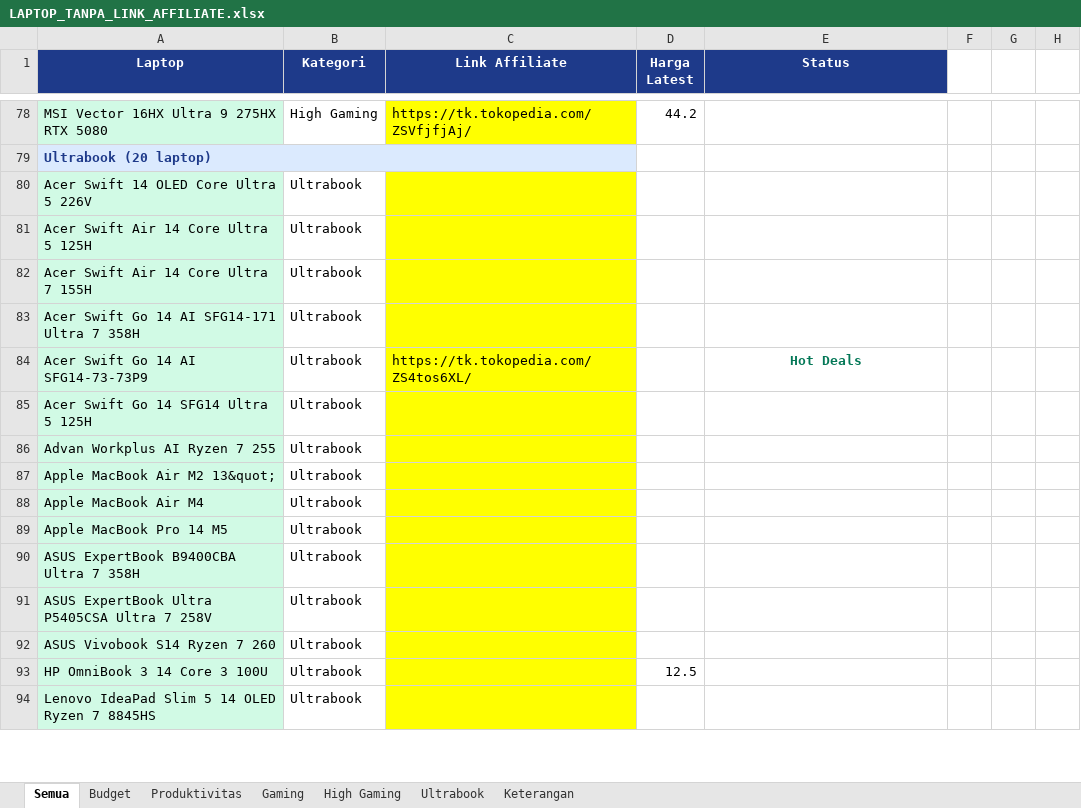
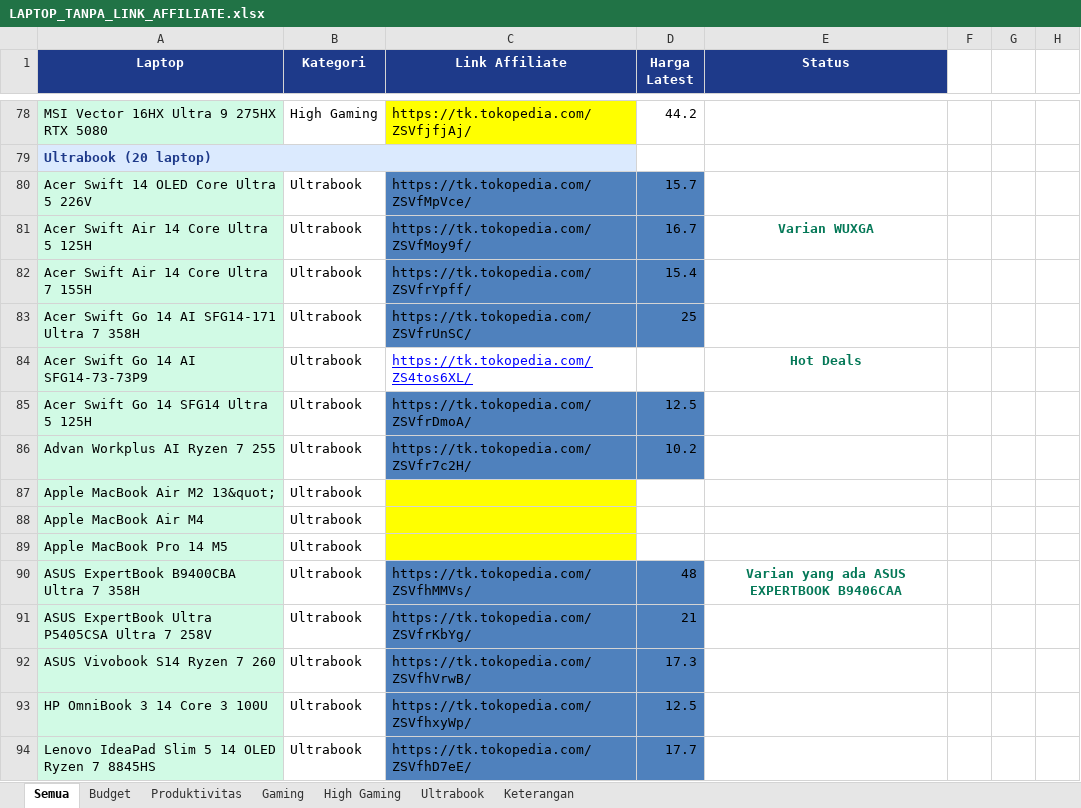
Before and after one commit to cabdans/astro-laptop-latihan, an Excel workbook: LAPTOP_TANPA_LINK_AFFILIATE.xlsx, sheet Semua, drawn as a sheet; only a part is shown, gaps mark what is left out; values as stored, in another font and other column widths than the file's, no borders; the diff covers the shown part only; the diff names each change by its address in the sheet, - before the commit and + after, or states it on an @@ line.

```diff
--- a/LAPTOP_TANPA_LINK_AFFILIATE.xlsx (sheet Semua)
+++ b/LAPTOP_TANPA_LINK_AFFILIATE.xlsx (sheet Semua)
-C80 (Link Affiliate): (empty)
+C80 (Link Affiliate): https://tk.tokopedia.com/ZSVfMpVce/
-C80:C83 fill: #FFFF00
+C80:C83 fill: #4F81BD
-D80 (Harga Latest): (empty)
+D80 (Harga Latest): 15.7
-D80:D83 fill: none
+D80:D83 fill: #4F81BD
-C81 (Link Affiliate): (empty)
+C81 (Link Affiliate): https://tk.tokopedia.com/ZSVfMoy9f/
-D81 (Harga Latest): (empty)
+D81 (Harga Latest): 16.7
-E81 (Status): (empty)
+E81 (Status): Varian WUXGA
-C82 (Link Affiliate): (empty)
+C82 (Link Affiliate): https://tk.tokopedia.com/ZSVfrYpff/
-D82 (Harga Latest): (empty)
+D82 (Harga Latest): 15.4
-C83 (Link Affiliate): (empty)
+C83 (Link Affiliate): https://tk.tokopedia.com/ZSVfrUnSC/
-D83 (Harga Latest): (empty)
+D83 (Harga Latest): 25
@@ C84 fill: #FFFF00 → none, underline: off → on, text colour: black → #0000FF @@
-C85 (Link Affiliate): (empty)
+C85 (Link Affiliate): https://tk.tokopedia.com/ZSVfrDmoA/
-C85:C86 fill: #FFFF00
+C85:C86 fill: #4F81BD
-D85 (Harga Latest): (empty)
+D85 (Harga Latest): 12.5
-D85:D86 fill: none
+D85:D86 fill: #4F81BD
-C86 (Link Affiliate): (empty)
+C86 (Link Affiliate): https://tk.tokopedia.com/ZSVfr7c2H/
-D86 (Harga Latest): (empty)
+D86 (Harga Latest): 10.2
-C90 (Link Affiliate): (empty)
+C90 (Link Affiliate): https://tk.tokopedia.com/ZSVfhMMVs/
-C90:C94 fill: #FFFF00
+C90:C94 fill: #4F81BD
-D90 (Harga Latest): (empty)
+D90 (Harga Latest): 48
-D90:D94 fill: none
+D90:D94 fill: #4F81BD
-E90 (Status): (empty)
+E90 (Status): Varian yang ada ASUS EXPERTBOOK B9406CAA
-C91 (Link Affiliate): (empty)
+C91 (Link Affiliate): https://tk.tokopedia.com/ZSVfrKbYg/
-D91 (Harga Latest): (empty)
+D91 (Harga Latest): 21
-C92 (Link Affiliate): (empty)
+C92 (Link Affiliate): https://tk.tokopedia.com/ZSVfhVrwB/
-D92 (Harga Latest): (empty)
+D92 (Harga Latest): 17.3
-C93 (Link Affiliate): (empty)
+C93 (Link Affiliate): https://tk.tokopedia.com/ZSVfhxyWp/
-C94 (Link Affiliate): (empty)
+C94 (Link Affiliate): https://tk.tokopedia.com/ZSVfhD7eE/
-D94 (Harga Latest): (empty)
+D94 (Harga Latest): 17.7
```
Also changed, not shown: 10 edited cells and cell formats elsewhere in this sheet, 26 other files.
